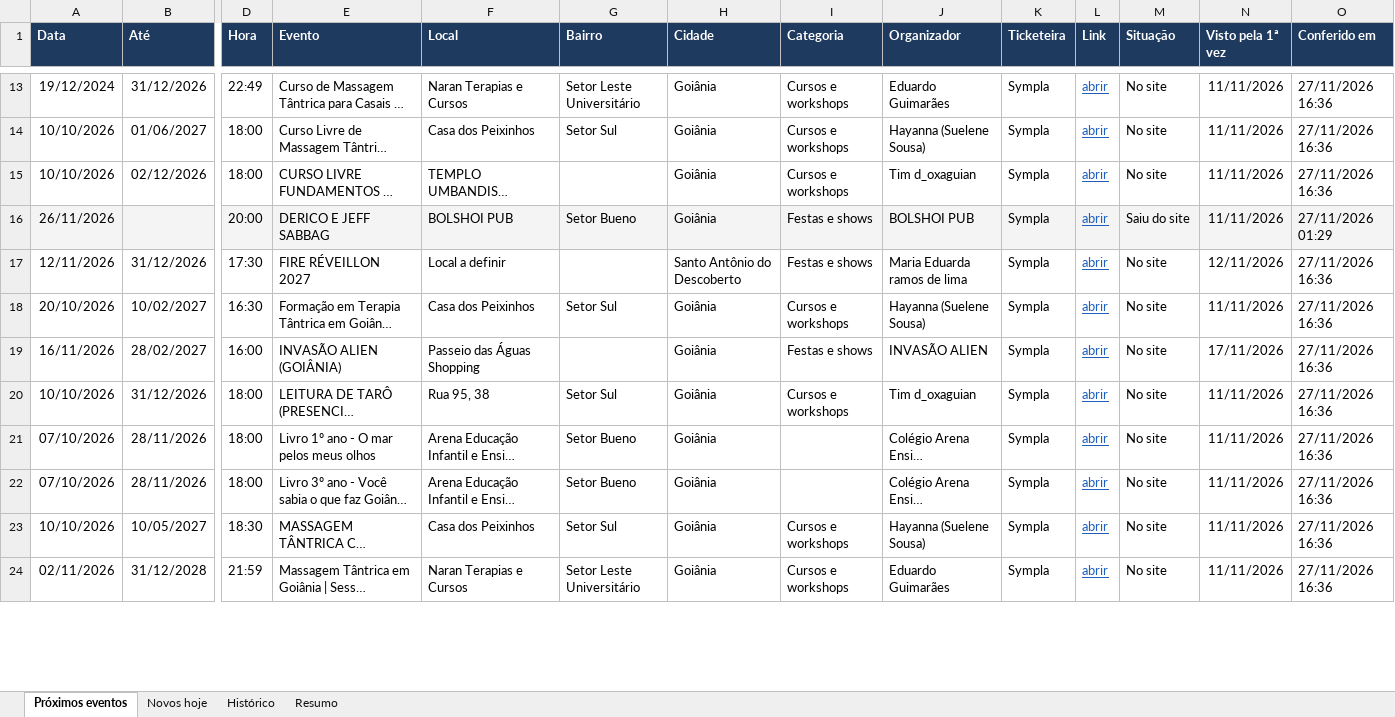
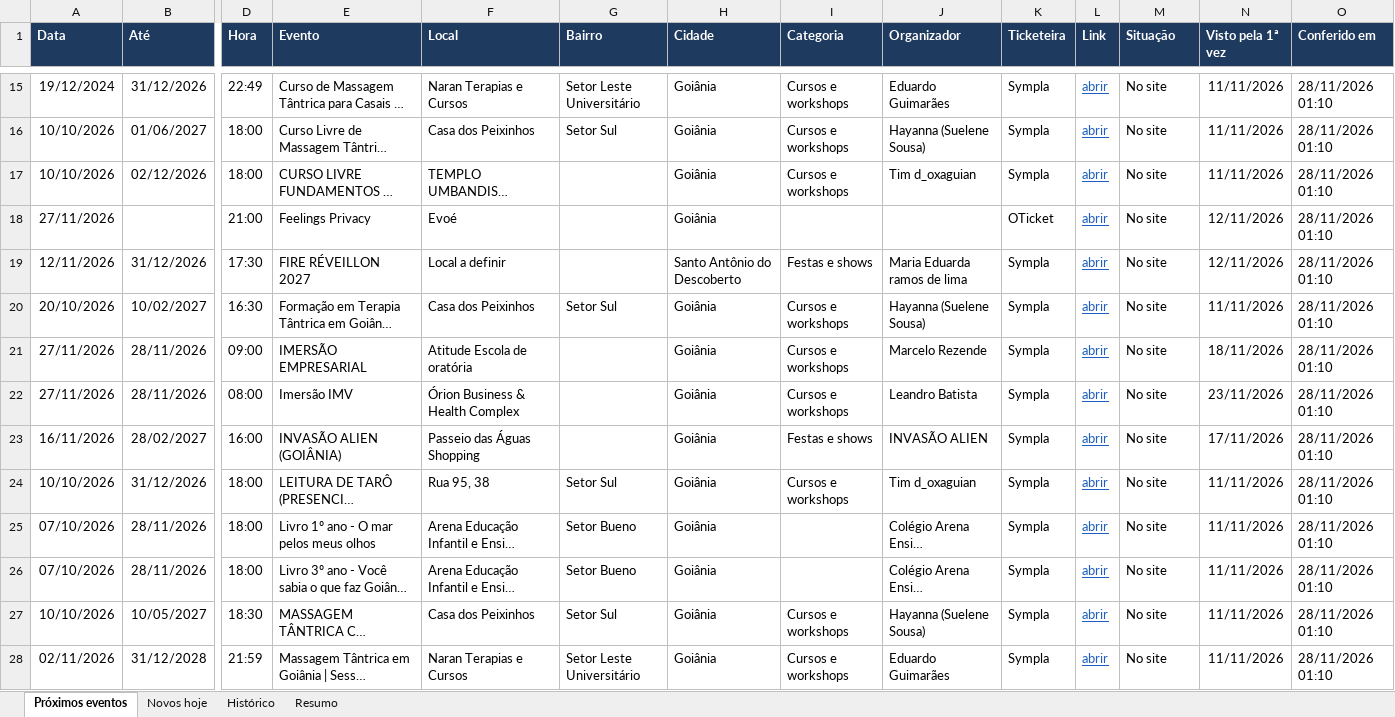
Before and after one commit to rodrigopcviana-lab/eventos-goias, an Excel workbook: saida/eventos_goias.xlsx, sheet Próximos eventos, drawn as a sheet; only a part is shown, gaps mark what is left out; long unchanged cells end in …; values as stored, in another font and other column widths than the file's, no borders; removed rows and columns are numbered as before the commit, all else as after; rows hold the shown columns only; the diff covers the shown part only; the diff names each change by its address in the sheet, - before the commit and + after, or states it on an @@ line.

```diff
--- a/saida/eventos_goias.xlsx (sheet Próximos eventos)
+++ b/saida/eventos_goias.xlsx (sheet Próximos eventos)
-O15:O17 (Conferido em): 27/11/2026 16:36
+O15:O17 (Conferido em): 28/11/2026 01:10
-row 16: 26/11/2026 |  | 20:00 | DERICO E JEFF SABBAG | BOLSHOI PUB | Setor Bueno | Goiânia | Festas e shows | BOLSHOI PUB | Sympla | abrir | Saiu do site | 11/11/2026 | 27/11/2026 01:29
+row 18: 27/11/2026 |  | 21:00 | Feelings Privacy | Evoé |  | Goiânia |  |  | OTicket | abrir | No site | 12/11/2026 | 28/11/2026 01:10
-O19:O20 (Conferido em): 27/11/2026 16:36
+O19:O20 (Conferido em): 28/11/2026 01:10
+row 21: 27/11/2026 | 28/11/2026 | 09:00 | IMERSÃO EMPRESARIAL | Atitude Escola de oratória |  | Goiânia | Cursos e workshops | Marcelo Rezende | Sympla | abrir | No site | 18/11/2026 | 28/11/2026 01:10
+row 22: 27/11/2026 | 28/11/2026 | 08:00 | Imersão IMV | Órion Business & Health Complex |  | Goiânia | Cursos e workshops | Leandro Batista | Sympla | abrir | No site | 23/11/2026 | 28/11/2026 01:10
-O23:O28 (Conferido em): 27/11/2026 16:36
+O23:O28 (Conferido em): 28/11/2026 01:10
```
Also changed, not shown: 7 added rows, 26 removed rows, 415 edited cells and cell formats elsewhere in this sheet, sheet Histórico, sheet Novos hoje, sheet Resumo, 4 other files.
